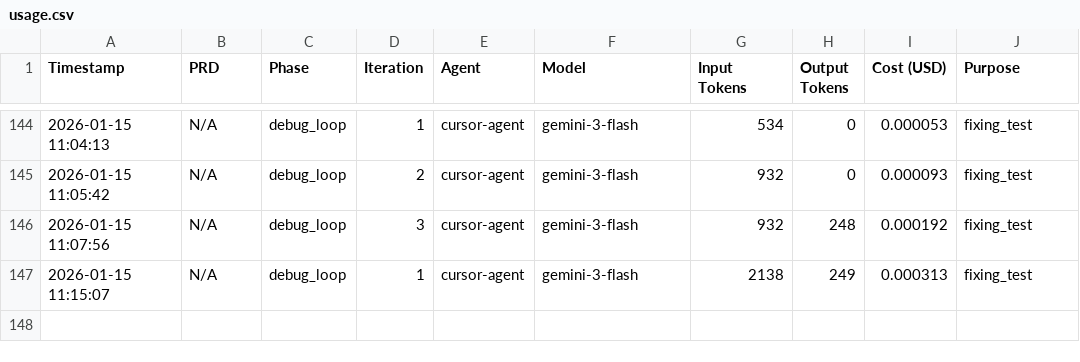
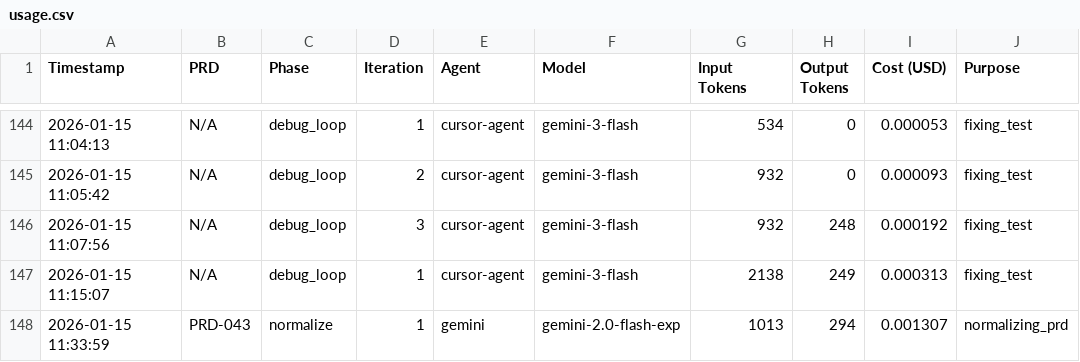
Before and after one commit to jmfk/vibe-tools, a CSV file: implementation/costs/usage.csv, drawn as a sheet; only a part is shown, gaps mark what is left out; the diff names each change by its address in the sheet, - before the commit and + after, or states it on an @@ line.

Commit message:
vibe: impl iteration 1 for PRD-043

```diff
--- a/implementation/costs/usage.csv
+++ b/implementation/costs/usage.csv
+row 148: 2026-01-15 11:33:59 | PRD-043 | normalize | 1 | gemini | gemini-2.0-flash-exp | 1013 | 294 | 0.001307 | normalizing_prd
```
Also changed, not shown: 7 other files.
